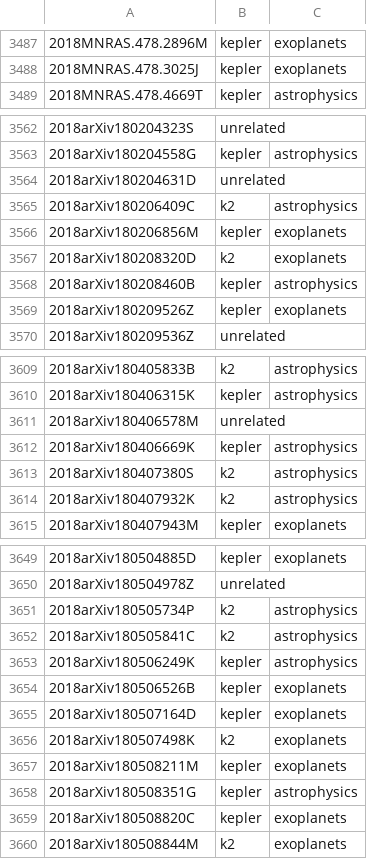
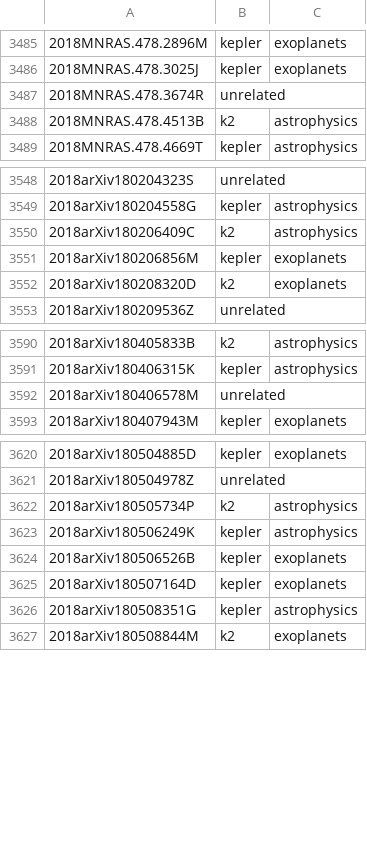
Before and after one commit to KeplerGO/kpub, a CSV file: data/kpub-export.csv, drawn as a sheet; only a part is shown, gaps mark what is left out; removed rows and columns are numbered as before the commit, all else as after; the diff covers the shown part only; the diff names each change by its address in the sheet, - before the commit and + after, or states it on an @@ line.

```diff
--- a/data/kpub-export.csv
+++ b/data/kpub-export.csv
+row 3487: 2018MNRAS.478.3674R | unrelated
+row 3488: 2018MNRAS.478.4513B | k2 | astrophysics
-row 3564: 2018arXiv180204631D | unrelated
-row 3568: 2018arXiv180208460B | kepler | astrophysics
-row 3569: 2018arXiv180209526Z | kepler | exoplanets
-row 3612: 2018arXiv180406669K | kepler | astrophysics
-row 3613: 2018arXiv180407380S | k2 | astrophysics
-row 3614: 2018arXiv180407932K | k2 | astrophysics
-row 3652: 2018arXiv180505841C | k2 | astrophysics
-row 3656: 2018arXiv180507498K | k2 | exoplanets
-row 3657: 2018arXiv180508211M | kepler | exoplanets
-row 3659: 2018arXiv180508820C | kepler | exoplanets
```
Also changed, not shown: 1 added row and 29 removed rows elsewhere in this file, 1 other file.
